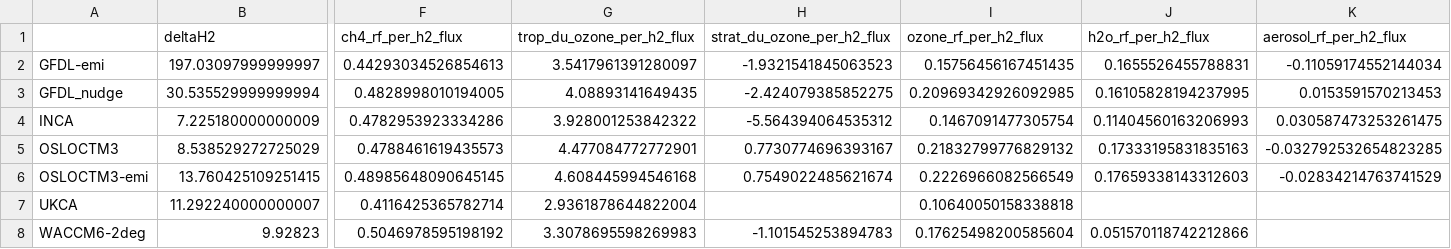
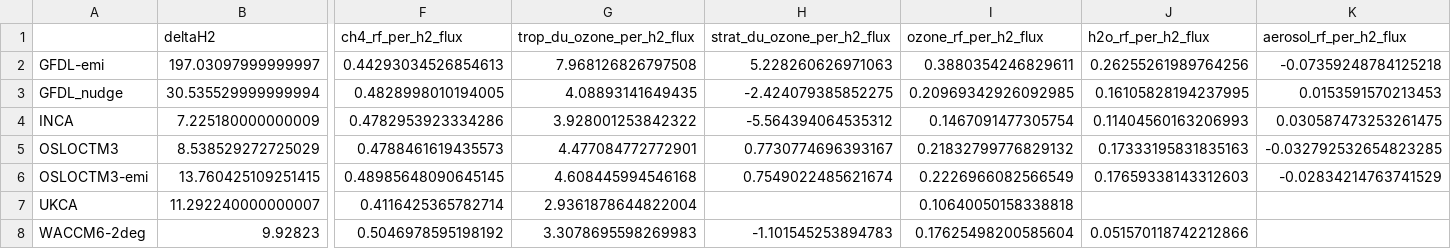
Before and after one commit to ciceroOslo/Hydrogen_GWP, a CSV file: output/table_per_flux_h2.csv, drawn as a sheet; only a part is shown, gaps mark what is left out; the diff names each change by its address in the sheet, - before the commit and + after, or states it on an @@ line.

```diff
--- a/output/table_per_flux_h2.csv
+++ b/output/table_per_flux_h2.csv
-G2 (trop_du_ozone_per_h2_flux): 3.5417961391280097
+G2 (trop_du_ozone_per_h2_flux): 7.968126826797508
-H2 (strat_du_ozone_per_h2_flux): -1.9321541845063523
+H2 (strat_du_ozone_per_h2_flux): 5.228260626971063
-I2 (ozone_rf_per_h2_flux): 0.15756456167451435
+I2 (ozone_rf_per_h2_flux): 0.3880354246829611
-J2 (h2o_rf_per_h2_flux): 0.1655526455788831
+J2 (h2o_rf_per_h2_flux): 0.26255261989764256
-K2 (aerosol_rf_per_h2_flux): -0.11059174552144034
+K2 (aerosol_rf_per_h2_flux): -0.07359248784125218
```
Also changed, not shown: output/table_ch4_gwp.csv, output/table_per_flux_ch4.csv, 4 other files.
